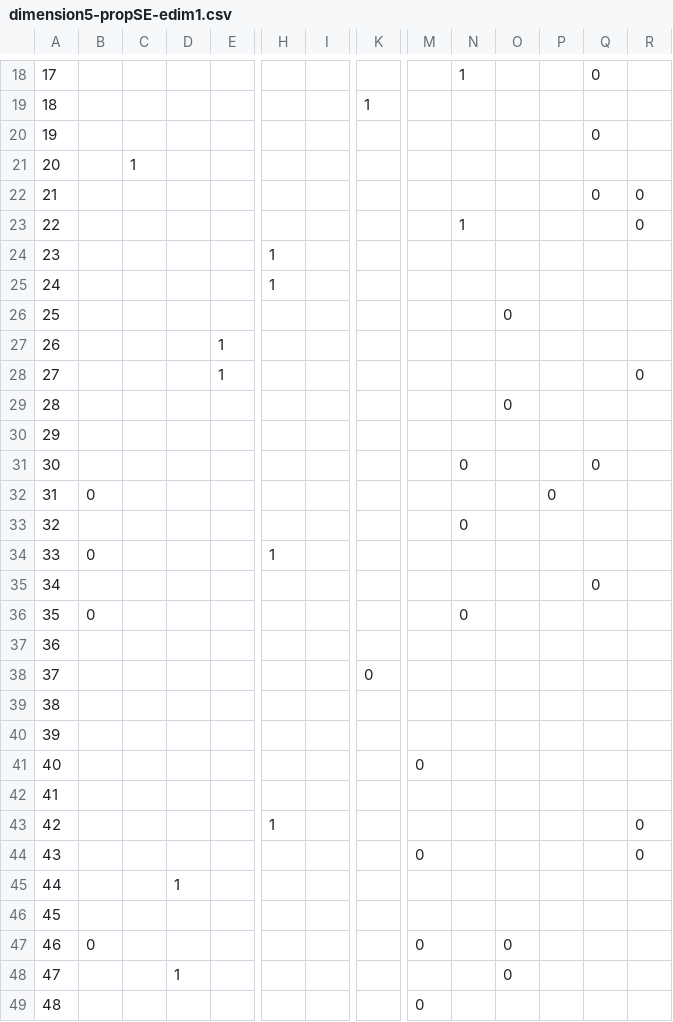
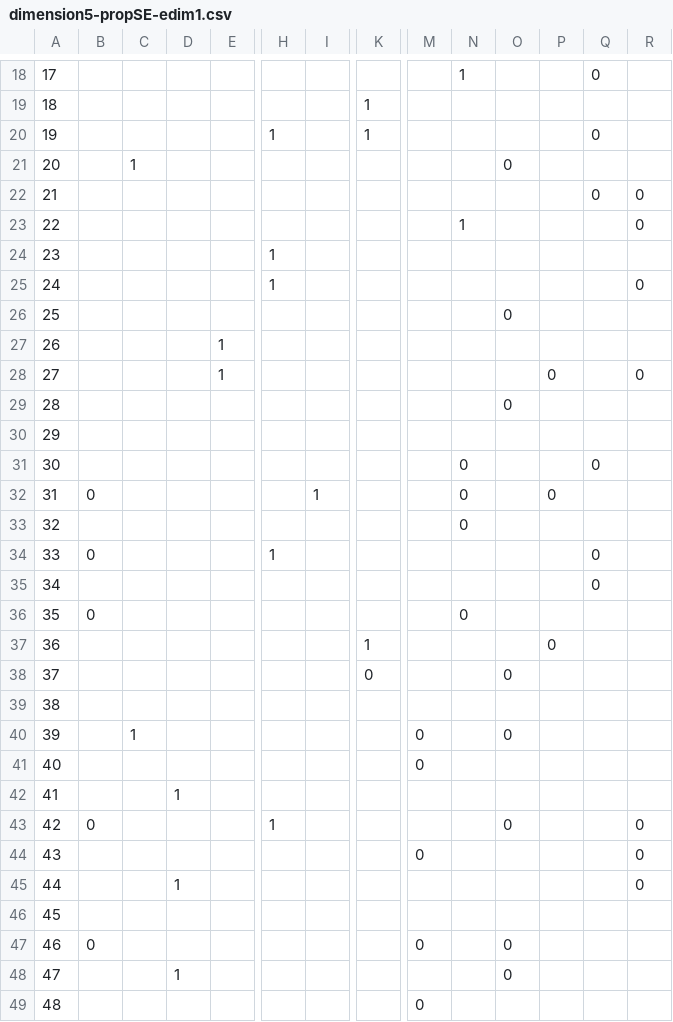
Before and after one commit to stacs-cp/fitness-landscapes, a CSV file: stats/dimension5-propSE-edim1.csv, drawn as a sheet; only a part is shown, gaps mark what is left out; the diff covers the shown part only; the diff names each change by its address in the sheet, - before the commit and + after, or states it on an @@ line.

```diff
--- a/stats/dimension5-propSE-edim1.csv
+++ b/stats/dimension5-propSE-edim1.csv
-H20: (empty)
+H20: 1
-K20: (empty)
+K20: 1
-O21: (empty)
+O21: 0
-R25: (empty)
+R25: 0
-P28: (empty)
+P28: 0
-I32: (empty)
+I32: 1
-N32: (empty)
+N32: 0
-Q34: (empty)
+Q34: 0
-K37: (empty)
+K37: 1
-P37: (empty)
+P37: 0
-O38: (empty)
+O38: 0
-C40: (empty)
+C40: 1
-M40: (empty)
+M40: 0
-O40: (empty)
+O40: 0
-D42: (empty)
+D42: 1
-B43: (empty)
+B43: 0
-O43: (empty)
+O43: 0
-R45: (empty)
+R45: 0
```
Also changed, not shown: 18 edited cells elsewhere in this file, stats/dimension5-propRSE-edim1.csv.
